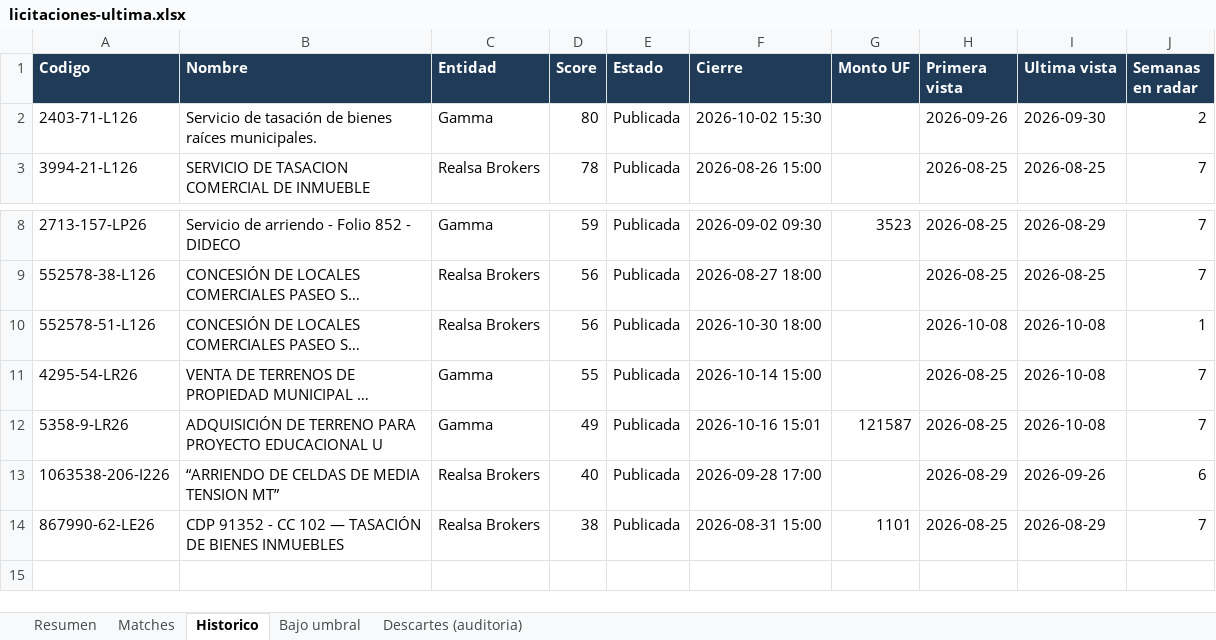
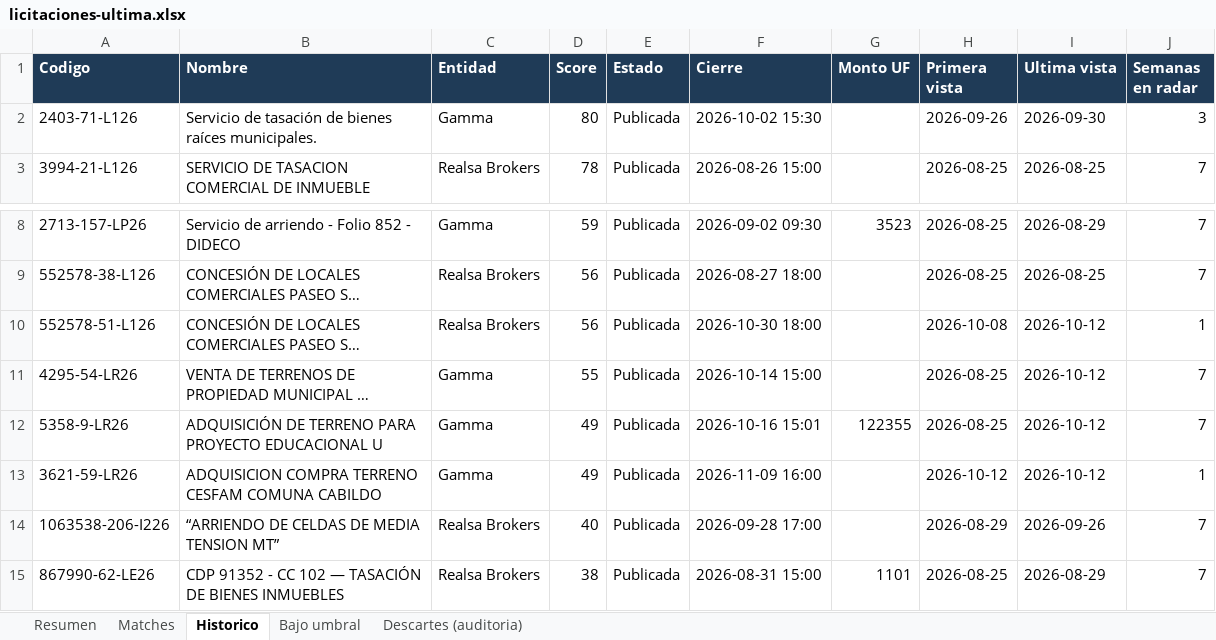
Before and after one commit to Strolj-Oderlink/radar-licitaciones, an Excel workbook: docs/licitaciones-ultima.xlsx, sheet Historico, drawn as a sheet; only a part is shown, gaps mark what is left out; long unchanged cells end in …; values as stored, in another font and other column widths than the file's, no borders; addresses are those after the commit; the diff names each change by its address in the sheet, - before the commit and + after, or states it on an @@ line.

```diff
--- a/docs/licitaciones-ultima.xlsx (sheet Historico)
+++ b/docs/licitaciones-ultima.xlsx (sheet Historico)
-J2 (Semanas en radar): 2
+J2 (Semanas en radar): 3
-I10:I12 (Ultima vista): 2026-10-08
+I10:I12 (Ultima vista): 2026-10-12
-G12 (Monto UF): 121587
+G12 (Monto UF): 122355
+row 13: 3621-59-LR26 | ADQUISICION COMPRA TERRENO CESFAM COMUNA CABILDO | Gamma | 49 | Publicada | 2026-11-09 16:00 |  | 2026-10-12 | 2026-10-12 | 1
-J14 (Semanas en radar): 6
+J14 (Semanas en radar): 7
```
Also changed, not shown: sheet Descartes (auditoria), sheet Matches, sheet Bajo umbral, sheet Resumen, 6 other files.
